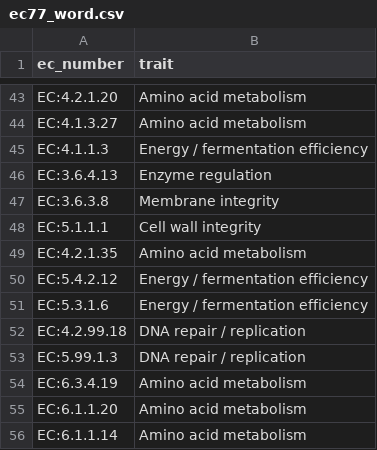
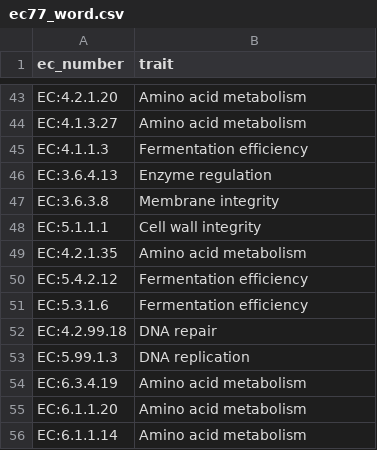
Before and after one commit to VarshaS-37/Grain2Gut, a CSV file: picrust_processed_output_files/ec77_word.csv, drawn as a sheet; only a part is shown, gaps mark what is left out; the diff covers the shown part only.

```diff
--- a/picrust_processed_output_files/ec77_word.csv
+++ b/picrust_processed_output_files/ec77_word.csv
@@ -44,3 +44,3 @@ EC:4.2.1.20,Amino acid metabolism
 EC:4.1.3.27,Amino acid metabolism
-EC:4.1.1.3,Energy / fermentation efficiency
+EC:4.1.1.3,Fermentation efficiency
 EC:3.6.4.13,Enzyme regulation
@@ -49,6 +49,6 @@ EC:5.1.1.1,Cell wall integrity
 EC:4.2.1.35,Amino acid metabolism
-EC:5.4.2.12,Energy / fermentation efficiency
-EC:5.3.1.6,Energy / fermentation efficiency
-EC:4.2.99.18,DNA repair / replication
-EC:5.99.1.3,DNA repair / replication
+EC:5.4.2.12,Fermentation efficiency
+EC:5.3.1.6,Fermentation efficiency
+EC:4.2.99.18,DNA repair
+EC:5.99.1.3,DNA replication
 EC:6.3.4.19,Amino acid metabolism
```
Also changed, not shown: 12 edited cells elsewhere in this file.
